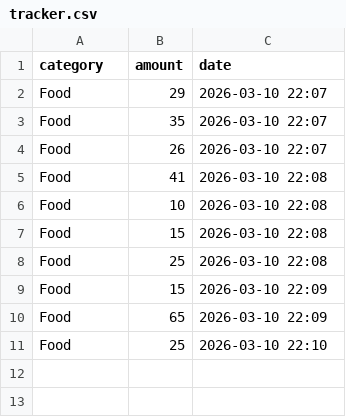
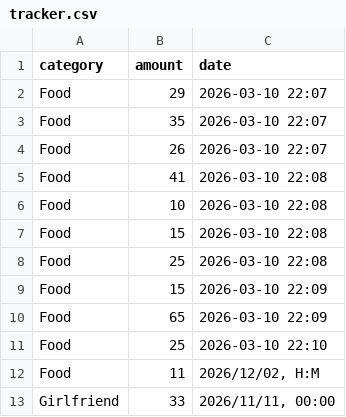
Before and after one commit to finleyDev/finance-tracker, a CSV file: tracker.csv, drawn as a sheet; the diff names each change by its address in the sheet, - before the commit and + after, or states it on an @@ line.

```diff
--- a/tracker.csv
+++ b/tracker.csv
+row 12: Food | 11 | 2026/12/02, H:M
+row 13: Girlfriend | 33 | 2026/11/11, 00:00
```
Also changed, not shown: 1 other file.
